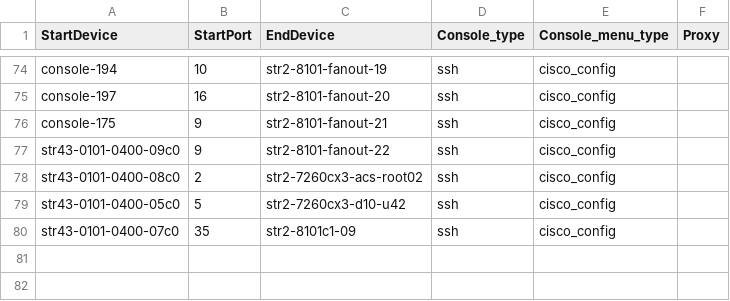
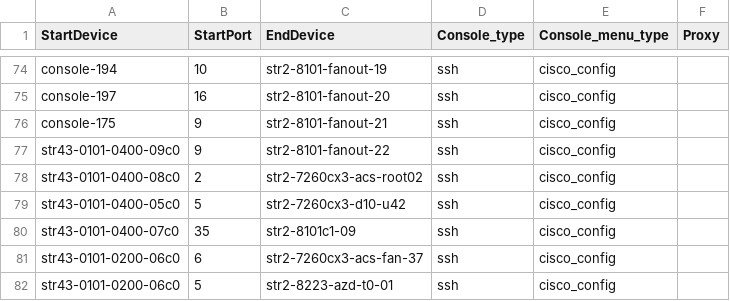
Before and after one commit to lipxu/sonic-mgmt-lipxu-fork, a CSV file: ansible/files/sonic_str2_console_links.csv, drawn as a sheet; only a part is shown, gaps mark what is left out; the diff names each change by its address in the sheet, - before the commit and + after, or states it on an @@ line.

```diff
--- a/ansible/files/sonic_str2_console_links.csv
+++ b/ansible/files/sonic_str2_console_links.csv
+row 81: str43-0101-0200-06c0 | 6 | str2-7260cx3-acs-fan-37 | ssh | cisco_config
+row 82: str43-0101-0200-06c0 | 5 | str2-8223-azd-t0-01 | ssh | cisco_config
```
Also changed, not shown: ansible/files/sonic_str2_devices.csv, ansible/files/sonic_str2_links.csv, 12 other files.
